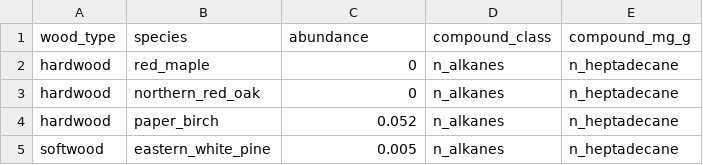
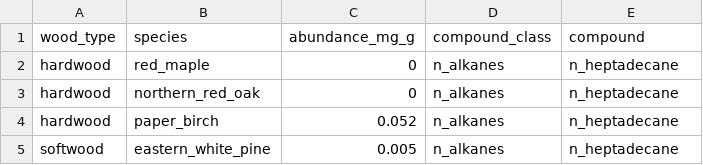
Before and after one commit to thebustalab/thebustalab.github.io, a CSV file: phylochemistry/sample_data/wood_smoke_data.csv, drawn as a sheet; only a part is shown.

```diff
--- a/phylochemistry/sample_data/wood_smoke_data.csv
+++ b/phylochemistry/sample_data/wood_smoke_data.csv
@@ -1,2 +1,2 @@
-wood_type,species,abundance,compound_class,compound_mg_g
+wood_type,species,abundance_mg_g,compound_class,compound
 hardwood,red_maple,0,n_alkanes,n_heptadecane
```
Also changed, not shown: 3 other files.
